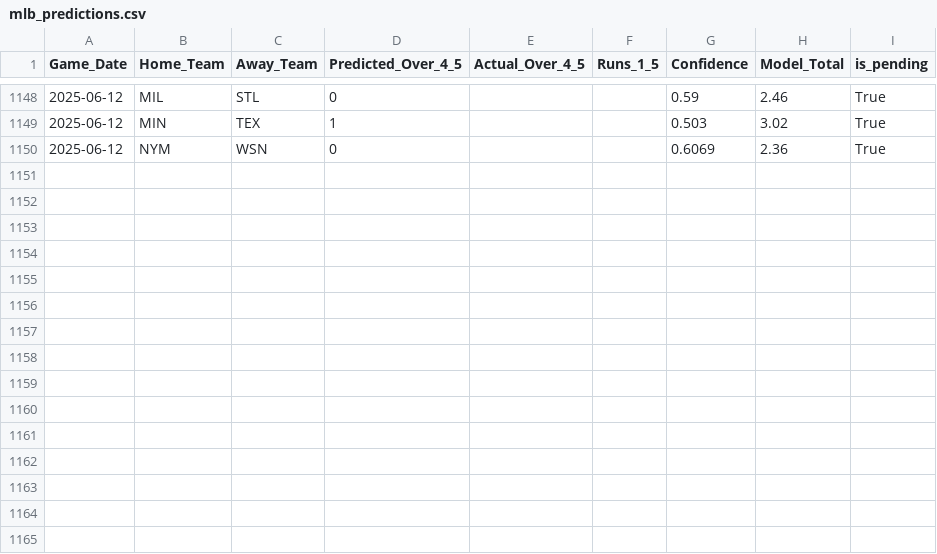
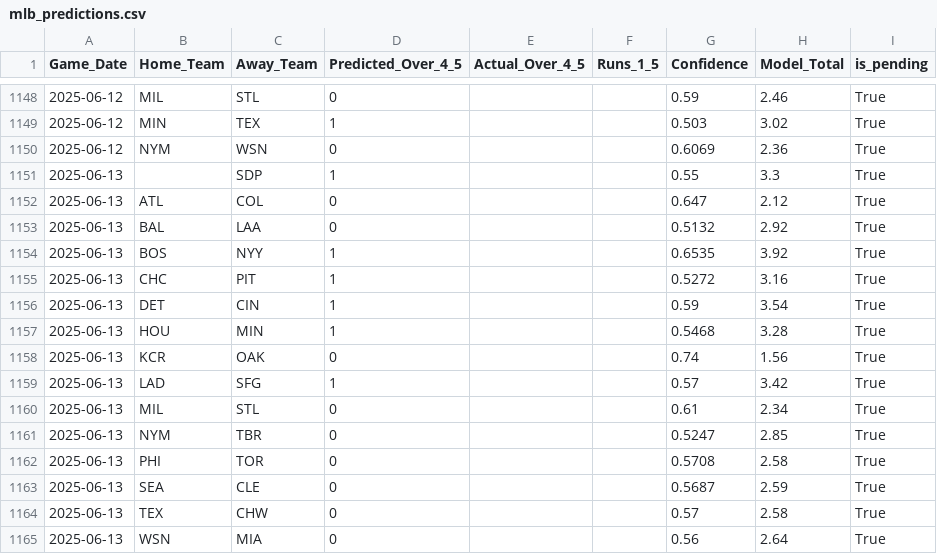
Before and after one commit to radgator13/boosted-innings-1-5, a CSV file: data/mlb_predictions.csv, drawn as a sheet; only a part is shown, gaps mark what is left out; the diff names each change by its address in the sheet, - before the commit and + after, or states it on an @@ line.

```diff
--- a/data/mlb_predictions.csv
+++ b/data/mlb_predictions.csv
+row 1151: 2025-06-13 |  | SDP | 1 |  |  | 0.55 | 3.3 | True
+row 1152: 2025-06-13 | ATL | COL | 0 |  |  | 0.647 | 2.12 | True
+row 1153: 2025-06-13 | BAL | LAA | 0 |  |  | 0.5132 | 2.92 | True
+row 1154: 2025-06-13 | BOS | NYY | 1 |  |  | 0.6535 | 3.92 | True
+row 1155: 2025-06-13 | CHC | PIT | 1 |  |  | 0.5272 | 3.16 | True
+row 1156: 2025-06-13 | DET | CIN | 1 |  |  | 0.59 | 3.54 | True
+row 1157: 2025-06-13 | HOU | MIN | 1 |  |  | 0.5468 | 3.28 | True
+row 1158: 2025-06-13 | KCR | OAK | 0 |  |  | 0.74 | 1.56 | True
+row 1159: 2025-06-13 | LAD | SFG | 1 |  |  | 0.57 | 3.42 | True
+row 1160: 2025-06-13 | MIL | STL | 0 |  |  | 0.61 | 2.34 | True
+row 1161: 2025-06-13 | NYM | TBR | 0 |  |  | 0.5247 | 2.85 | True
+row 1162: 2025-06-13 | PHI | TOR | 0 |  |  | 0.5708 | 2.58 | True
+row 1163: 2025-06-13 | SEA | CLE | 0 |  |  | 0.5687 | 2.59 | True
+row 1164: 2025-06-13 | TEX | CHW | 0 |  |  | 0.57 | 2.58 | True
+row 1165: 2025-06-13 | WSN | MIA | 0 |  |  | 0.56 | 2.64 | True
```
Also changed, not shown: data/mlb_boxscores_full.csv, data/mlb_predictions_merged.csv, 1 other file.
